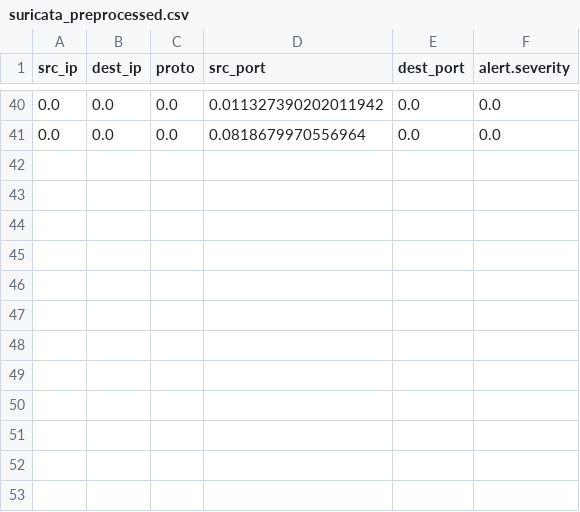
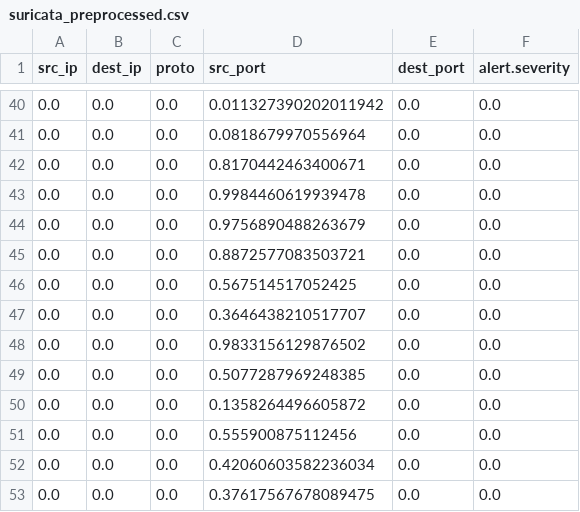
Before and after one commit to spirock/sml, a CSV file: backend/models/suricata_preprocessed.csv, drawn as a sheet; only a part is shown, gaps mark what is left out.

```diff
--- a/backend/models/suricata_preprocessed.csv
+++ b/backend/models/suricata_preprocessed.csv
@@ -41 +41,13 @@ src_ip,dest_ip,proto,src_port,dest_port,alert.severity
 0.0,0.0,0.0,0.0818679970556964,0.0,0.0
+0.0,0.0,0.0,0.8170442463400671,0.0,0.0
+0.0,0.0,0.0,0.9984460619939478,0.0,0.0
+0.0,0.0,0.0,0.9756890488263679,0.0,0.0
+0.0,0.0,0.0,0.8872577083503721,0.0,0.0
+0.0,0.0,0.0,0.567514517052425,0.0,0.0
+0.0,0.0,0.0,0.3646438210517707,0.0,0.0
+0.0,0.0,0.0,0.9833156129876502,0.0,0.0
+0.0,0.0,0.0,0.5077287969248385,0.0,0.0
+0.0,0.0,0.0,0.1358264496605872,0.0,0.0
+0.0,0.0,0.0,0.555900875112456,0.0,0.0
+0.0,0.0,0.0,0.42060603582236034,0.0,0.0
+0.0,0.0,0.0,0.37617567678089475,0.0,0.0
```
Also changed, not shown: 2 other files.
